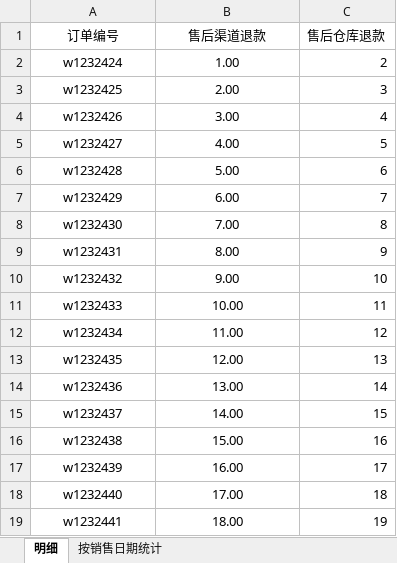
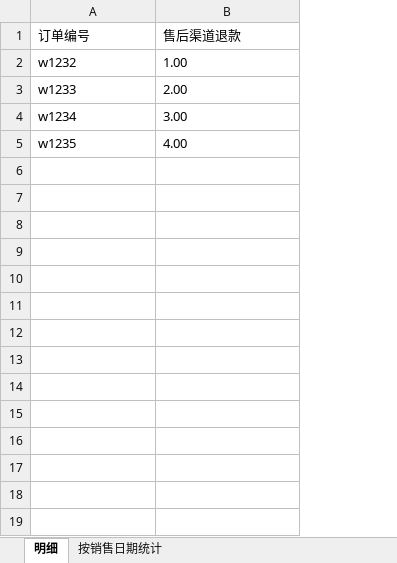
Before and after one commit to xl-wolf/excelsOps, an Excel workbook: sourceData/售后渠道退款单/售后渠道退款单1.xlsx, sheet 明细, drawn as a sheet; only a part is shown; values as stored, in another font and other column widths than the file's, no borders; the diff covers the shown part only; the diff names each change by its address in the sheet, - before the commit and + after, or states it on an @@ line.

```diff
--- a/sourceData/售后渠道退款单/售后渠道退款单1.xlsx (sheet 明细)
+++ b/sourceData/售后渠道退款单/售后渠道退款单1.xlsx (sheet 明细)
-column C (售后仓库退款), rows 2-5: 2 | 3 | 4 | 5
-A1:B5 alignment: center
+A1:B5 alignment: left
-A2 (订单编号): w1232424
+A2 (订单编号): w1232
-A3 (订单编号): w1232425
+A3 (订单编号): w1233
-A4 (订单编号): w1232426
+A4 (订单编号): w1234
-A5 (订单编号): w1232427
+A5 (订单编号): w1235
-row 6: w1232428 | 5.00 | 6
-row 7: w1232429 | 6.00 | 7
-row 8: w1232430 | 7.00 | 8
-row 9: w1232431 | 8.00 | 9
-row 10: w1232432 | 9.00 | 10
-row 11: w1232433 | 10.00 | 11
-row 12: w1232434 | 11.00 | 12
-row 13: w1232435 | 12.00 | 13
-row 14: w1232436 | 13.00 | 14
-row 15: w1232437 | 14.00 | 15
-row 16: w1232438 | 15.00 | 16
-row 17: w1232439 | 16.00 | 17
-row 18: w1232440 | 17.00 | 18
-row 19: w1232441 | 18.00 | 19
```
Also changed, not shown: 9 removed rows elsewhere in this sheet, sourceData/售后仓库退款单/售后仓库退款单1.xlsx, sourceData/售后渠道退款单/售后渠道退款单2.xlsx, 23 other files.
